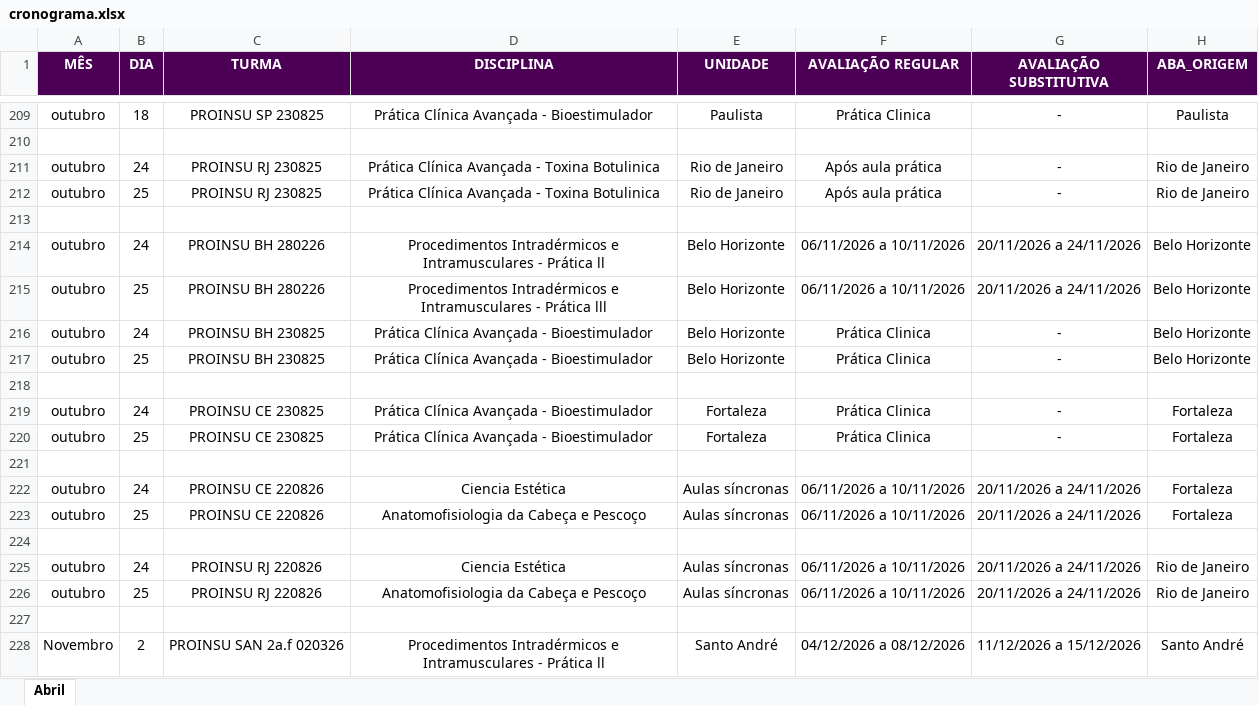
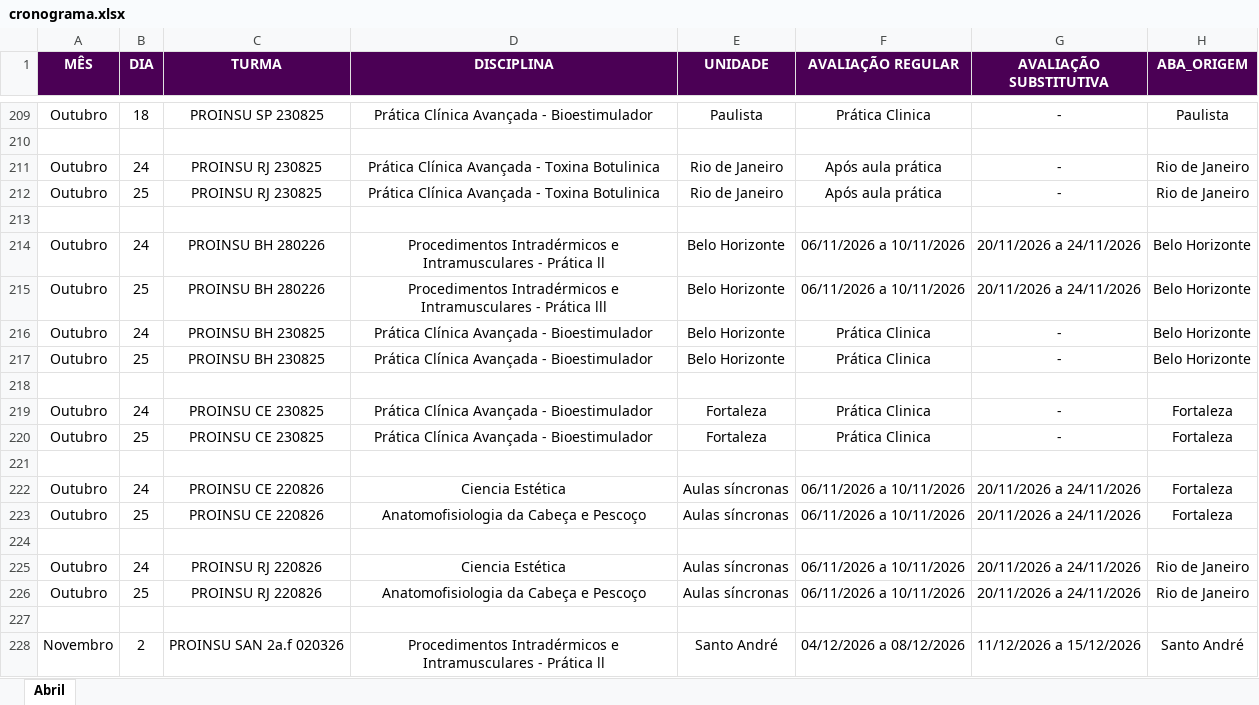
Before and after one commit to Algor365/cronograma, an Excel workbook: cronograma.xlsx, sheet Abril, drawn as a sheet; only a part is shown, gaps mark what is left out; values as stored, in another font and other column widths than the file's, no borders; the diff covers the shown part only; the diff names each change by its address in the sheet, - before the commit and + after, or states it on an @@ line.

Commit message:
nome outubro

```diff
--- a/cronograma.xlsx (sheet Abril)
+++ b/cronograma.xlsx (sheet Abril)
-A209 (MÊS): outubro
+A209 (MÊS): Outubro
-A211:A212 (MÊS): outubro
+A211:A212 (MÊS): Outubro
-A214:A217 (MÊS): outubro
+A214:A217 (MÊS): Outubro
-A219:A220 (MÊS): outubro
+A219:A220 (MÊS): Outubro
-A222:A223 (MÊS): outubro
+A222:A223 (MÊS): Outubro
-A225:A226 (MÊS): outubro
+A225:A226 (MÊS): Outubro
```
Also changed, not shown: 19 edited cells elsewhere in this sheet, 1 other file.
